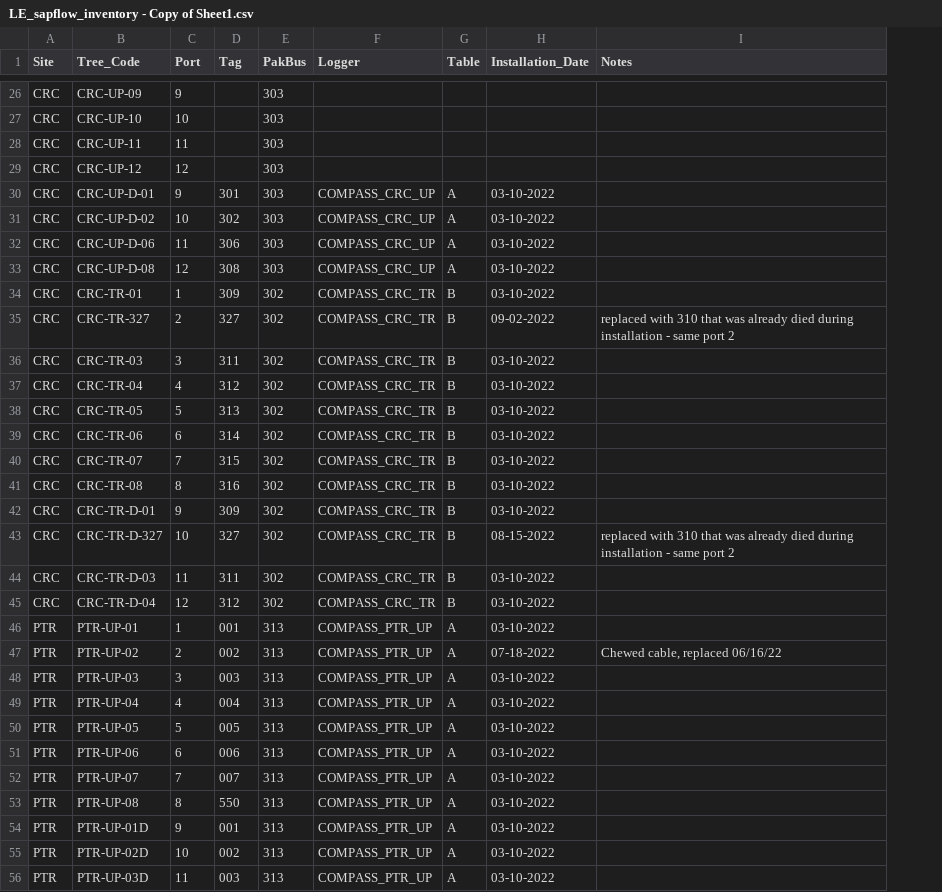
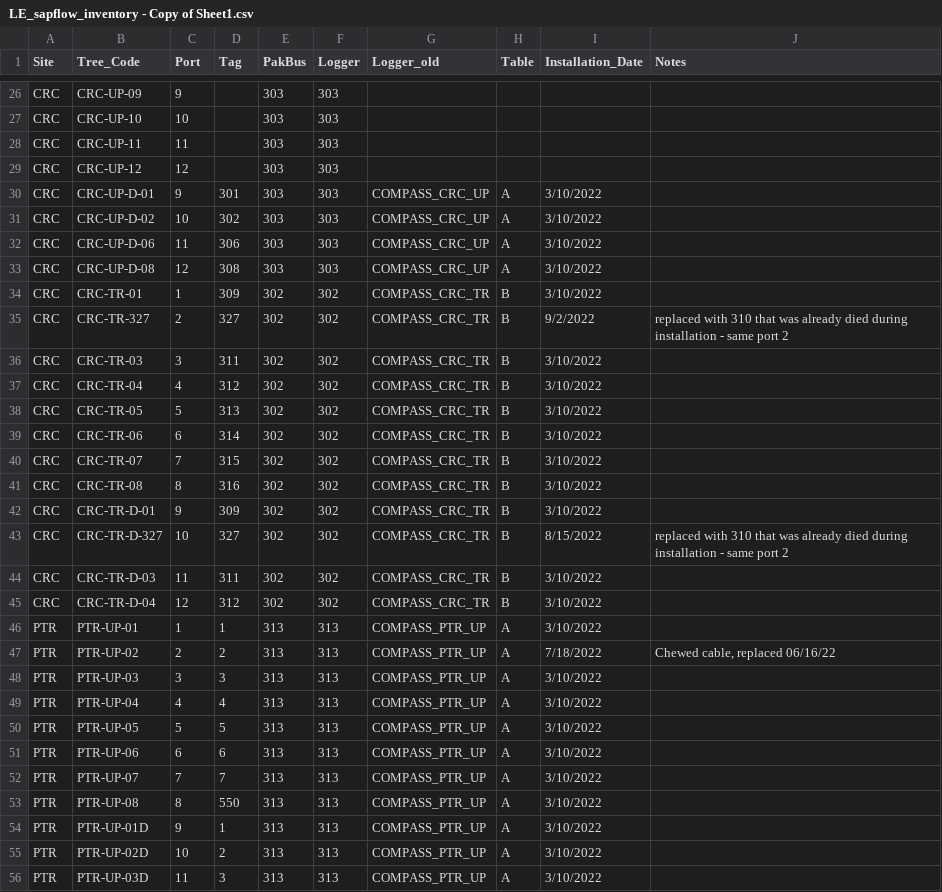
Before and after one commit to COMPASS-DOE/LE_sensor_checks, a CSV file: ancillary-data/LE_sapflow_inventory - Copy of Sheet1.csv, drawn as a sheet; only a part is shown, gaps mark what is left out; addresses are those after the commit; the diff covers the shown part only; the diff names each change by its address in the sheet, - before the commit and + after, or states it on an @@ line.

Commit message:
SapFlow CRC UP logger ID updated
updated csv with logger ID to get CRC UP colors back on graphs

```diff
--- a/ancillary-data/LE_sapflow_inventory - Copy of Sheet1.csv
+++ b/ancillary-data/LE_sapflow_inventory - Copy of Sheet1.csv
+column F (Logger), rows 26-56: 303 | 303 | 303 | 303 | 303 | 303 | 303 | 303 | 302 | 302 | 302 | 302 | 302 | 302 | 302 | 302 | 302 | 302 | 302 | 302 | 313 | 313 | 313 | 313 | 313 | 313 | 313 | 313 | 313 | 313 | 313
-G1: Logger
+G1: Logger_old
-I30:I34 (Installation_Date): 03-10-2022
+I30:I34 (Installation_Date): 3/10/2022
-I35 (Installation_Date): 09-02-2022
+I35 (Installation_Date): 9/2/2022
-I36:I42 (Installation_Date): 03-10-2022
+I36:I42 (Installation_Date): 3/10/2022
-I43 (Installation_Date): 08-15-2022
+I43 (Installation_Date): 8/15/2022
-I44:I46 (Installation_Date): 03-10-2022
+I44:I46 (Installation_Date): 3/10/2022
-D46 (Tag): 001
+D46 (Tag): 1
-D47 (Tag): 002
+D47 (Tag): 2
-I47 (Installation_Date): 07-18-2022
+I47 (Installation_Date): 7/18/2022
-D48 (Tag): 003
+D48 (Tag): 3
-I48:I56 (Installation_Date): 03-10-2022
+I48:I56 (Installation_Date): 3/10/2022
-D49 (Tag): 004
+D49 (Tag): 4
-D50 (Tag): 005
+D50 (Tag): 5
-D51 (Tag): 006
+D51 (Tag): 6
-D52 (Tag): 007
+D52 (Tag): 7
-D54 (Tag): 001
+D54 (Tag): 1
-D55 (Tag): 002
+D55 (Tag): 2
-D56 (Tag): 003
+D56 (Tag): 3
```
Also changed, not shown: 38 edited cells elsewhere in this file, 1 other file.
